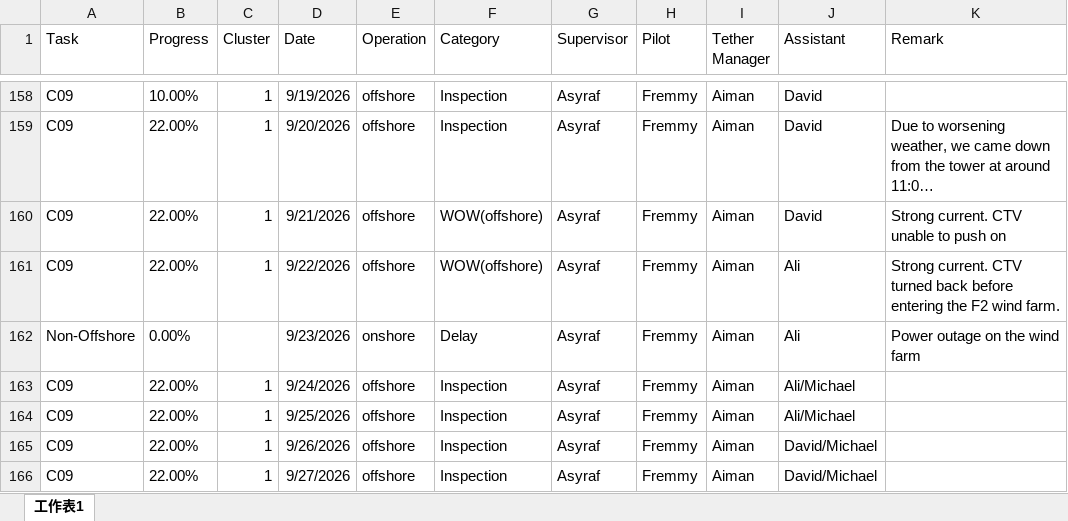
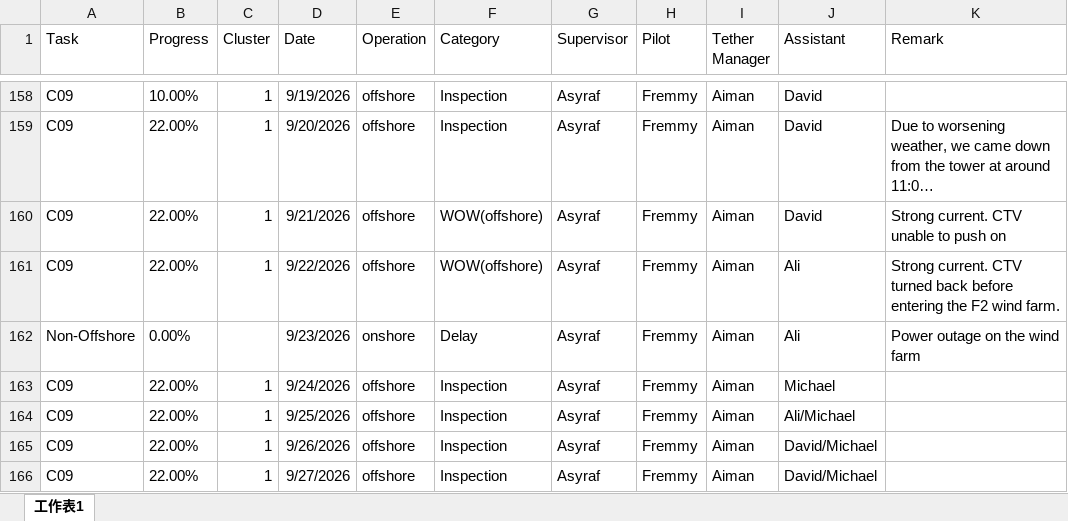
Before and after one commit to starrynight850509-dotcom/offshore-dashboard, an Excel workbook: progress.xlsx, sheet 工作表1, drawn as a sheet; only a part is shown, gaps mark what is left out; long unchanged cells end in …; values as stored, in another font and other column widths than the file's, no borders; the diff names each change by its address in the sheet, - before the commit and + after, or states it on an @@ line.

Commit message:
update data

```diff
--- a/progress.xlsx (sheet 工作表1)
+++ b/progress.xlsx (sheet 工作表1)
-J163 (Assistant): Ali/Michael
+J163 (Assistant): Michael
```
Also changed, not shown: 2 other files.
